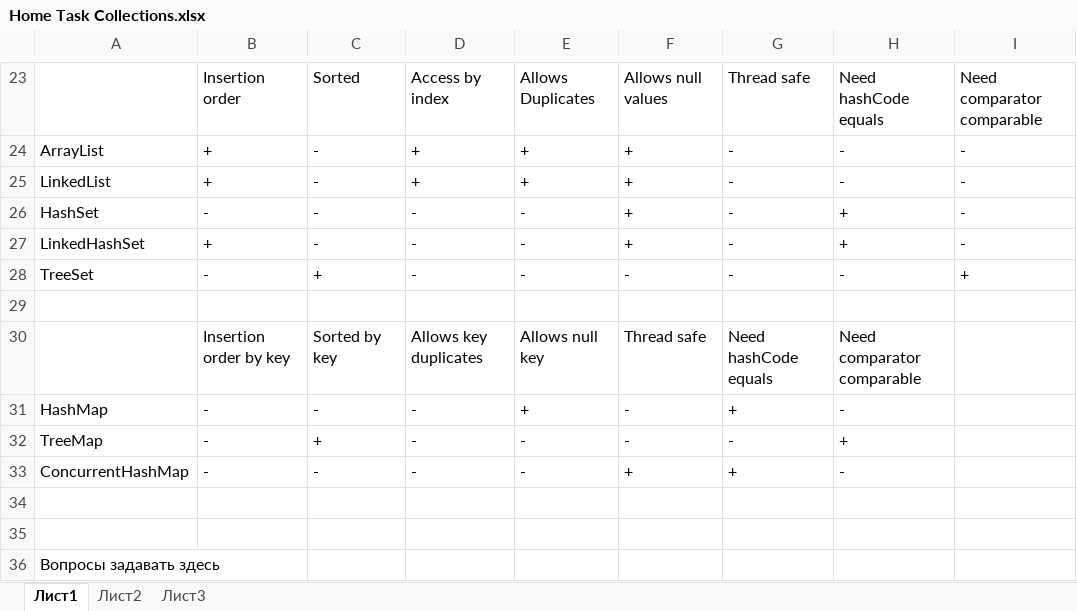
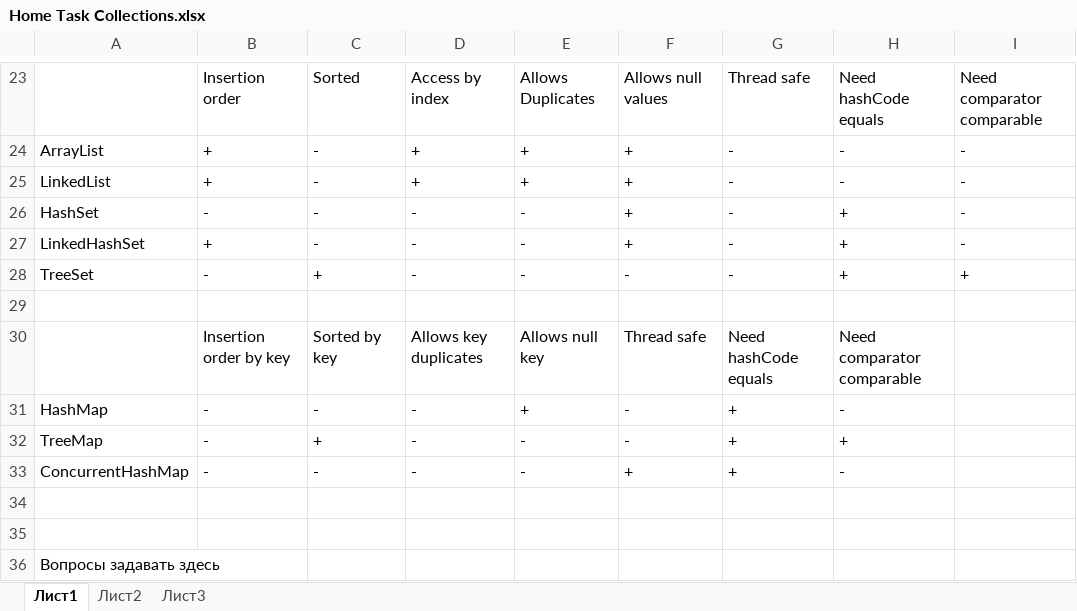
Before and after one commit to dandyhorse/course-works, an Excel workbook: homework_4/Home Task Collections.xlsx, sheet Лист1, drawn as a sheet; only a part is shown, gaps mark what is left out; values as stored, in another font and other column widths than the file's, no borders; the diff names each change by its address in the sheet, - before the commit and + after, or states it on an @@ line.

Commit message:
modify home-task-collections

```diff
--- a/homework_4/Home Task Collections.xlsx (sheet Лист1)
+++ b/homework_4/Home Task Collections.xlsx (sheet Лист1)
-H28: -
+H28: +
-G32: -
+G32: +
```
